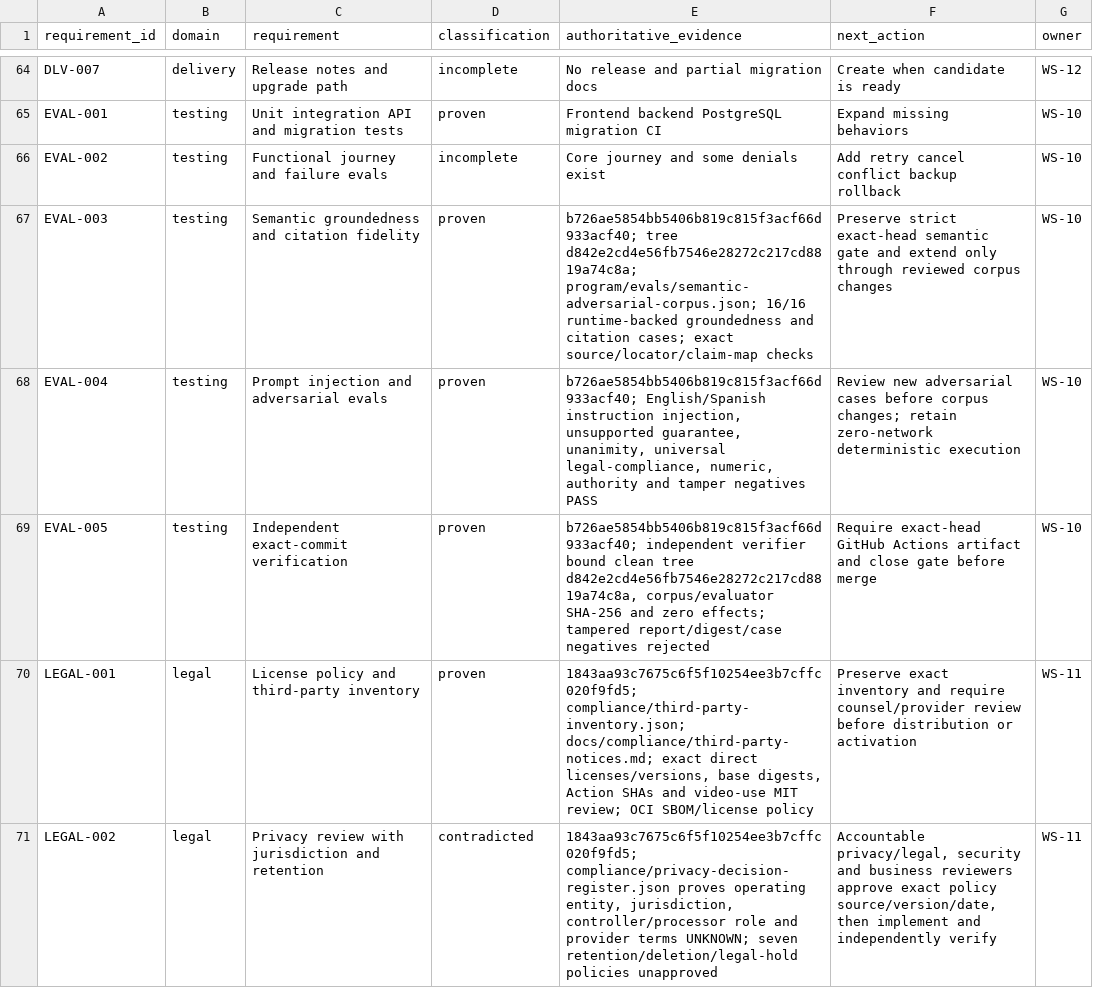
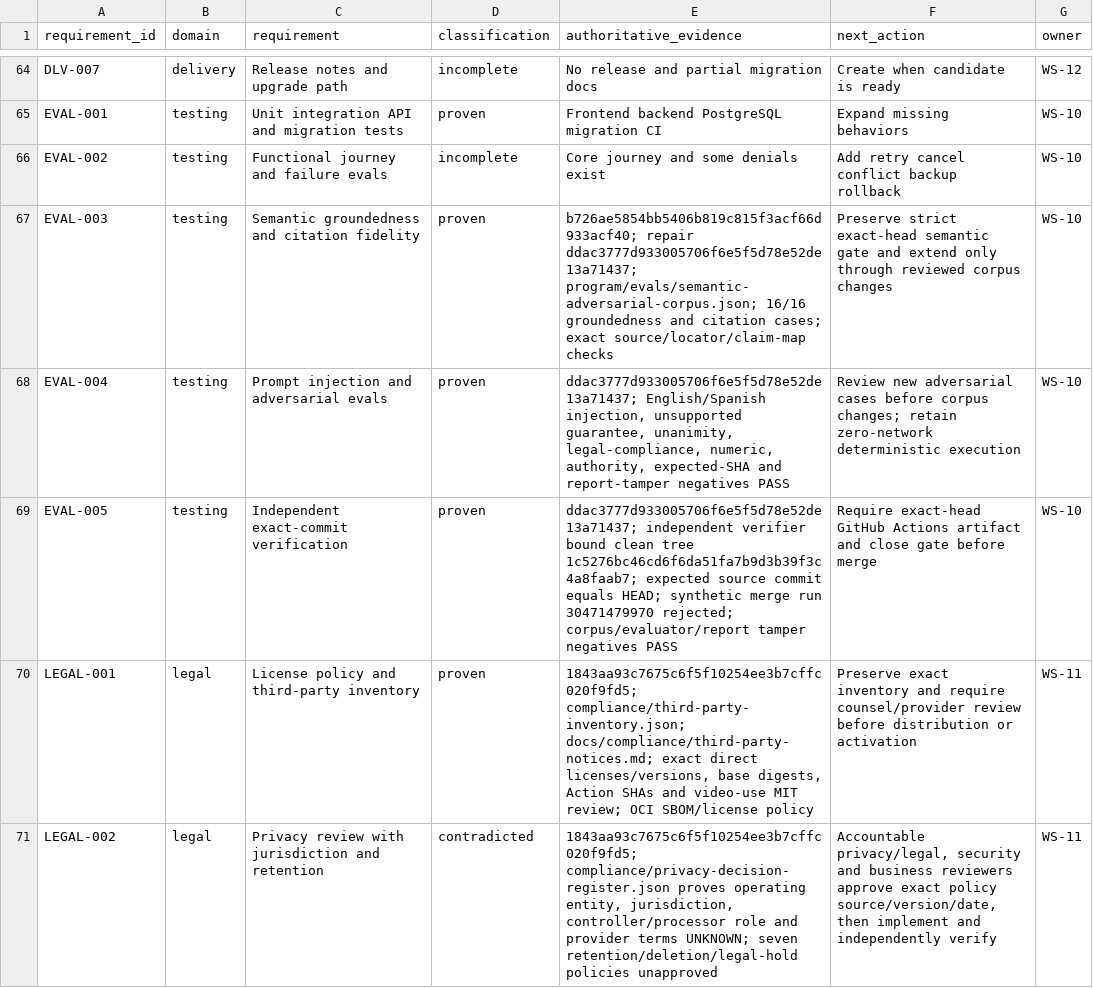
Before and after one commit to BernydotJar/AI-Native-Content-Agency-SaaS, a CSV file: program/requirements-traceability.csv, drawn as a sheet; only a part is shown, gaps mark what is left out.

Commit message:
chore: record INC-010 exact-head repair review

```diff
--- a/program/requirements-traceability.csv
+++ b/program/requirements-traceability.csv
@@ -66,5 +66,5 @@ EVAL-001,testing,Unit integration API and migration tests,proven,Frontend backen
 EVAL-002,testing,Functional journey and failure evals,incomplete,Core journey and some denials exist,Add retry cancel conflict backup rollback,WS-10
-EVAL-003,testing,Semantic groundedness and citation fidelity,proven,b726ae5854bb5406b819c815f3acf66d933acf40; tree d842e2cd4e56fb7546e28272c217cd8819a74c8a; program/evals/semantic-adversarial-corpus.json; 16/16 runtime-backed groundedness and citation cases; exact source/locator/claim-map checks,Preserve strict exact-head semantic gate and extend only through reviewed corpus changes,WS-10
-EVAL-004,testing,Prompt injection and adversarial evals,proven,"b726ae5854bb5406b819c815f3acf66d933acf40; English/Spanish instruction injection, unsupported guarantee, unanimity, universal legal-compliance, numeric, authority and tamper negatives PASS",Review new adversarial cases before corpus changes; retain zero-network deterministic execution,WS-10
-EVAL-005,testing,Independent exact-commit verification,proven,"b726ae5854bb5406b819c815f3acf66d933acf40; independent verifier bound clean tree d842e2cd4e56fb7546e28272c217cd8819a74c8a, corpus/evaluator SHA-256 and zero effects; tampered report/digest/case negatives rejected",Require exact-head GitHub Actions artifact and close gate before merge,WS-10
+EVAL-003,testing,Semantic groundedness and citation fidelity,proven,b726ae5854bb5406b819c815f3acf66d933acf40; repair ddac3777d933005706f6e5f5d78e52de13a71437; program/evals/semantic-adversarial-corpus.json; 16/16 groundedness and citation cases; exact source/locator/claim-map checks,Preserve strict exact-head semantic gate and extend only through reviewed corpus changes,WS-10
+EVAL-004,testing,Prompt injection and adversarial evals,proven,"ddac3777d933005706f6e5f5d78e52de13a71437; English/Spanish injection, unsupported guarantee, unanimity, legal-compliance, numeric, authority, expected-SHA and report-tamper negatives PASS",Review new adversarial cases before corpus changes; retain zero-network deterministic execution,WS-10
+EVAL-005,testing,Independent exact-commit verification,proven,ddac3777d933005706f6e5f5d78e52de13a71437; independent verifier bound clean tree 1c5276bc46cd6f6da51fa7b9d3b39f3c4a8faab7; expected source commit equals HEAD; synthetic merge run 30471479970 rejected; corpus/evaluator/report tamper negatives PASS,Require exact-head GitHub Actions artifact and close gate before merge,WS-10
 LEGAL-001,legal,License policy and third-party inventory,proven,"1843aa93c7675c6f5f10254ee3b7cffc020f9fd5; compliance/third-party-inventory.json; docs/compliance/third-party-notices.md; exact direct licenses/versions, base digests, Action SHAs and video-use MIT review; OCI SBOM/license policy",Preserve exact inventory and require counsel/provider review before distribution or activation,WS-11
```
Also changed, not shown: 8 other files.
